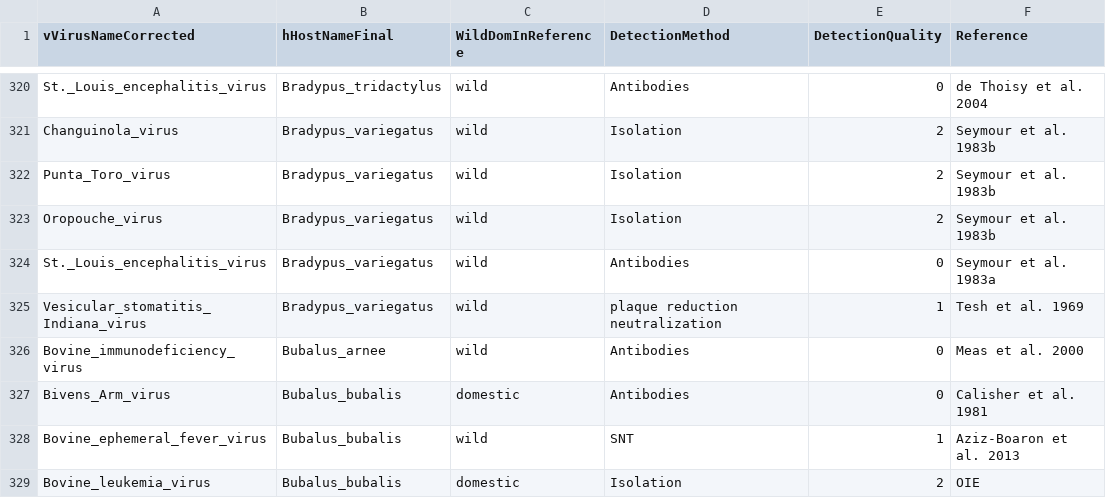
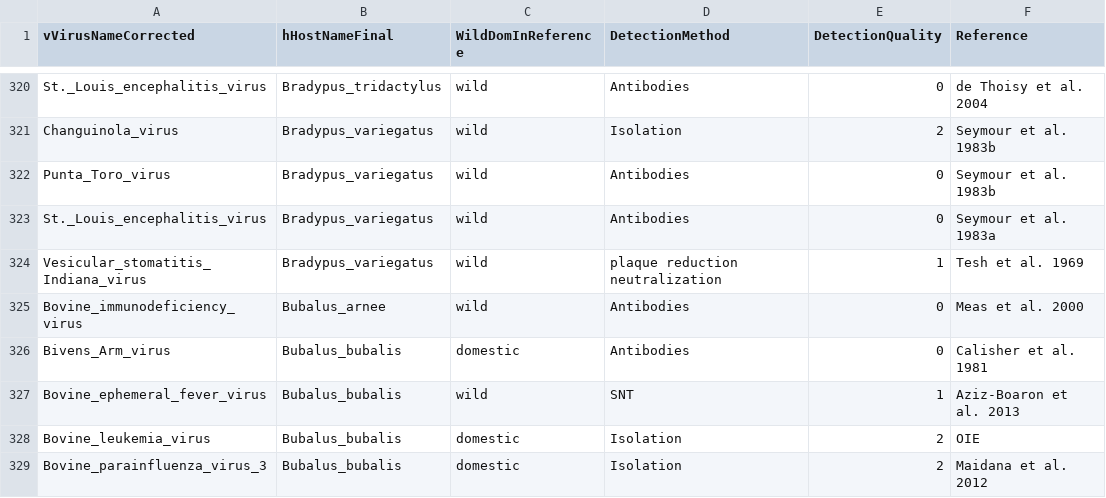
Before and after one commit to ecohealthalliance/HP3, a CSV file: data/associations.csv, drawn as a sheet; only a part is shown, gaps mark what is left out; the shorter side is filled out with more unchanged rows.

Commit message:
Remove added associations
these additions should be on separate branch

```diff
--- a/data/associations.csv
+++ b/data/associations.csv
@@ -321,4 +321,3 @@ St._Louis_encephalitis_virus,Bradypus_tridactylus,wild,Antibodies,0,de Thoisy et
 Changuinola_virus,Bradypus_variegatus,wild,Isolation,2,Seymour et al. 1983b
-Punta_Toro_virus,Bradypus_variegatus,wild,Isolation,2,Seymour et al. 1983b
-Oropouche_virus,Bradypus_variegatus,wild,Isolation,2,Seymour et al. 1983b
+Punta_Toro_virus,Bradypus_variegatus,wild,Antibodies,0,Seymour et al. 1983b
 St._Louis_encephalitis_virus,Bradypus_variegatus,wild,Antibodies,0,Seymour et al. 1983a
```
